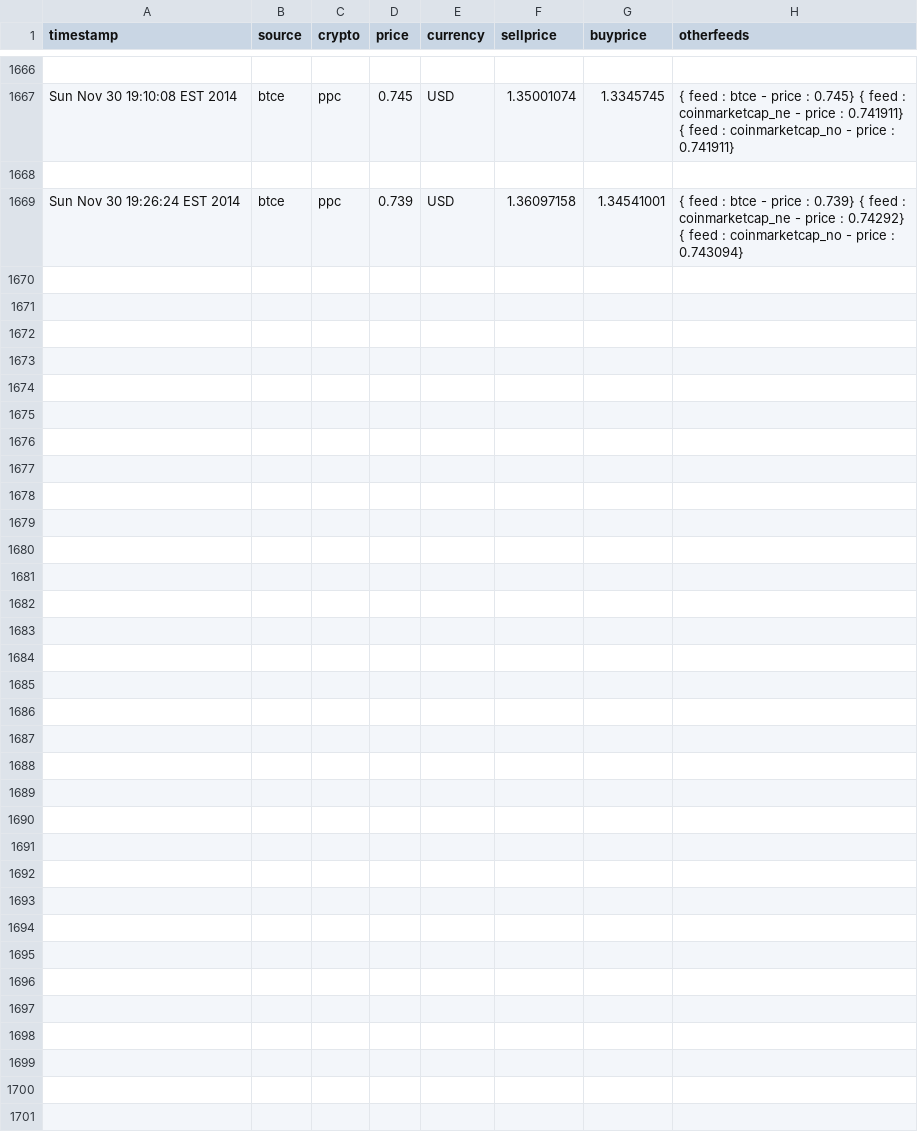
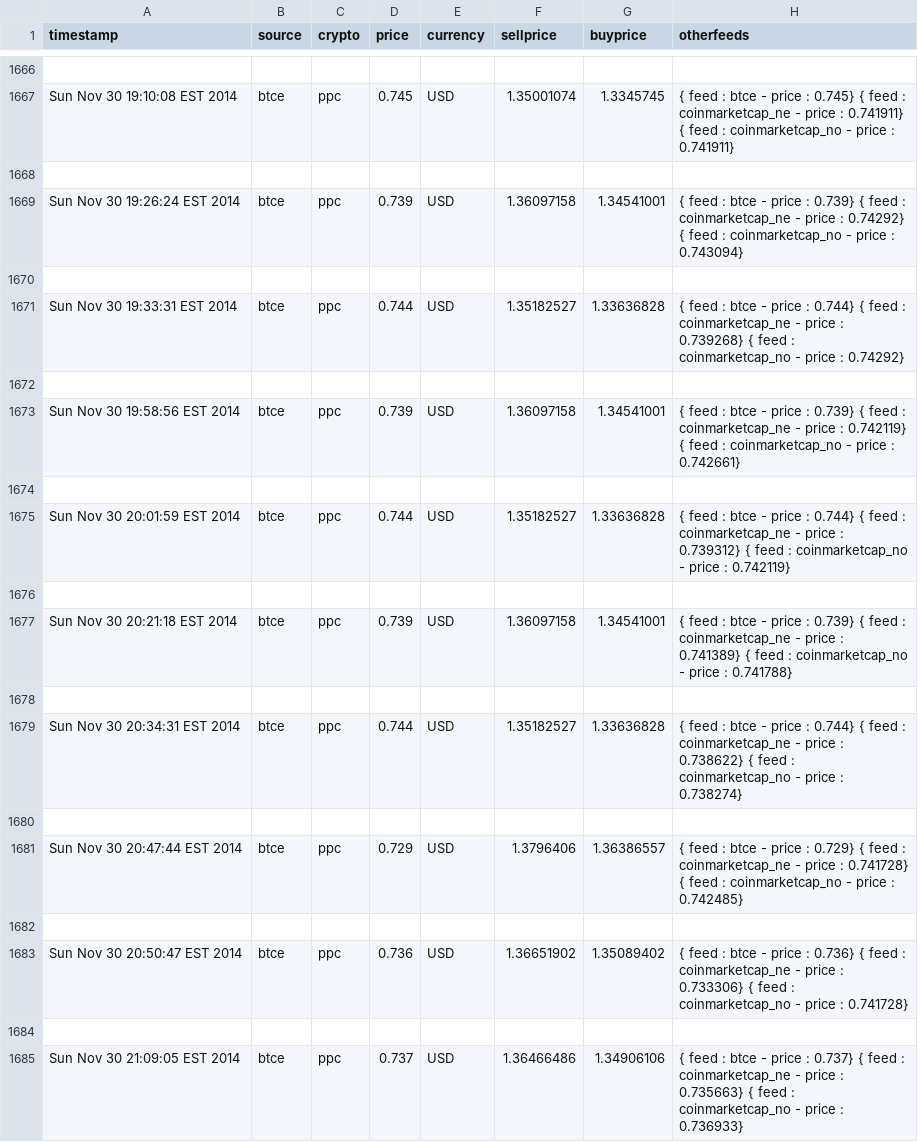
Before and after one commit to KiaraTamm/kiaratamm-OLD, a CSV file: data/ccedk_nbtppc/wall_shifts.csv, drawn as a sheet; only a part is shown, gaps mark what is left out.

```diff
--- a/data/ccedk_nbtppc/wall_shifts.csv
+++ b/data/ccedk_nbtppc/wall_shifts.csv
@@ -1669 +1669,17 @@ Sun Nov 30 19:10:08 EST 2014,btce,ppc,0.745,USD,1.35001074,1.3345745,{ feed : bt
 Sun Nov 30 19:26:24 EST 2014,btce,ppc,0.739,USD,1.36097158,1.34541001,{ feed : btce - price : 0.739}  { feed : coinmarketcap_ne - price : 0.74292}  { feed : coinmarketcap_no - price : 0.743094}
+
+Sun Nov 30 19:33:31 EST 2014,btce,ppc,0.744,USD,1.35182527,1.33636828,{ feed : btce - price : 0.744}  { feed : coinmarketcap_ne - price : 0.739268}  { feed : coinmarketcap_no - price : 0.74292}
+
+Sun Nov 30 19:58:56 EST 2014,btce,ppc,0.739,USD,1.36097158,1.34541001,{ feed : btce - price : 0.739}  { feed : coinmarketcap_ne - price : 0.742119}  { feed : coinmarketcap_no - price : 0.742661}
+
+Sun Nov 30 20:01:59 EST 2014,btce,ppc,0.744,USD,1.35182527,1.33636828,{ feed : btce - price : 0.744}  { feed : coinmarketcap_ne - price : 0.739312}  { feed : coinmarketcap_no - price : 0.742119}
+
+Sun Nov 30 20:21:18 EST 2014,btce,ppc,0.739,USD,1.36097158,1.34541001,{ feed : btce - price : 0.739}  { feed : coinmarketcap_ne - price : 0.741389}  { feed : coinmarketcap_no - price : 0.741788}
+
+Sun Nov 30 20:34:31 EST 2014,btce,ppc,0.744,USD,1.35182527,1.33636828,{ feed : btce - price : 0.744}  { feed : coinmarketcap_ne - price : 0.738622}  { feed : coinmarketcap_no - price : 0.738274}
+
+Sun Nov 30 20:47:44 EST 2014,btce,ppc,0.729,USD,1.3796406,1.36386557,{ feed : btce - price : 0.729}  { feed : coinmarketcap_ne - price : 0.741728}  { feed : coinmarketcap_no - price : 0.742485}
+
+Sun Nov 30 20:50:47 EST 2014,btce,ppc,0.736,USD,1.36651902,1.35089402,{ feed : btce - price : 0.736}  { feed : coinmarketcap_ne - price : 0.733306}  { feed : coinmarketcap_no - price : 0.741728}
+
+Sun Nov 30 21:09:05 EST 2014,btce,ppc,0.737,USD,1.36466486,1.34906106,{ feed : btce - price : 0.737}  { feed : coinmarketcap_ne - price : 0.735663}  { feed : coinmarketcap_no - price : 0.736933}
```
Also changed, not shown: data/ccedk_nbtbtc/orders_history.csv, data/ccedk_nbtppc/orders_history.csv, 21 other files.
